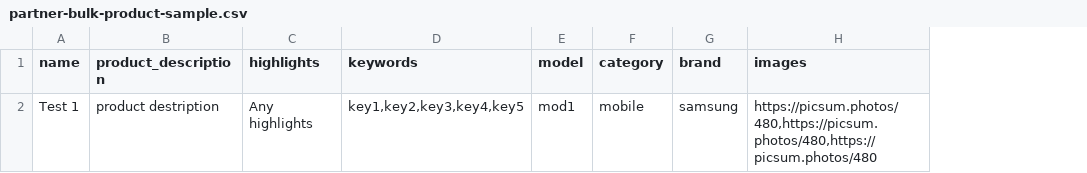
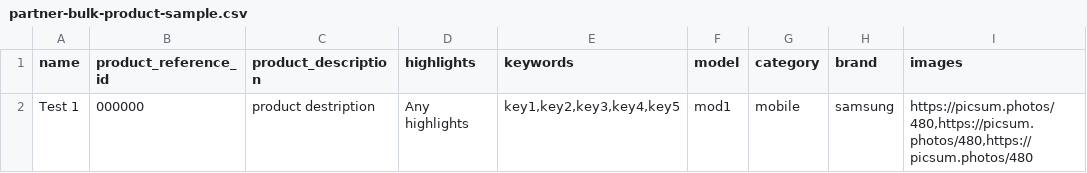
Before and after one commit to atik-plx/ekshop, a CSV file: partner-bulk-product-sample.csv, drawn as a sheet; only a part is shown; the diff names each change by its address in the sheet, - before the commit and + after, or states it on an @@ line.

```diff
--- a/partner-bulk-product-sample.csv
+++ b/partner-bulk-product-sample.csv
+column B (product_reference_id), row 2: 000000
```
Also changed, not shown: 4 other files.
